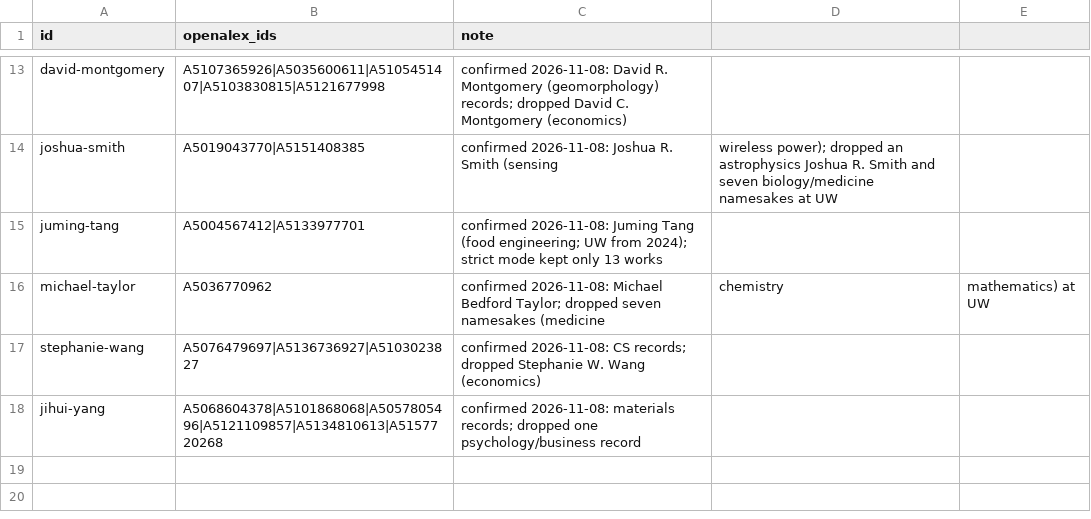
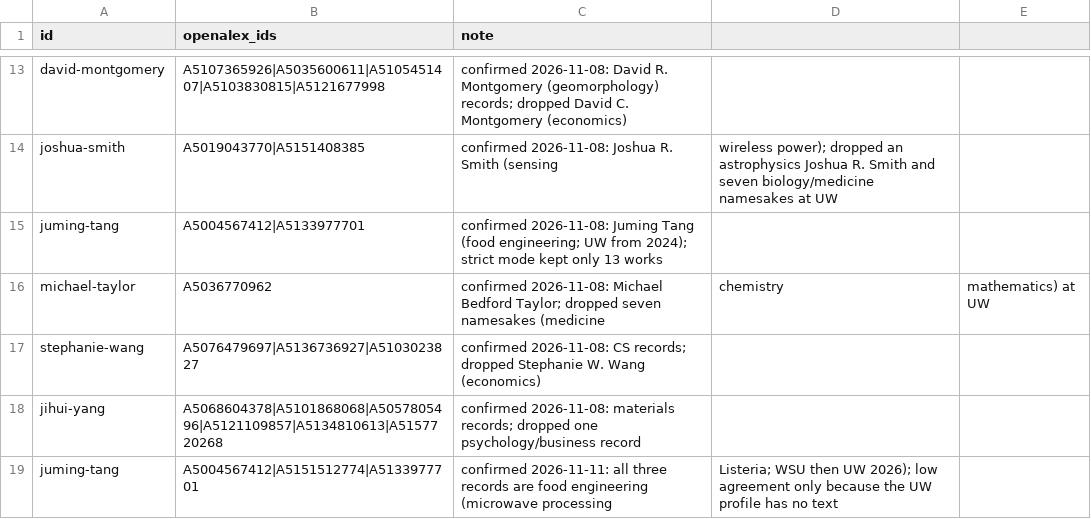
Before and after one commit to pisan-labs/research-map, a CSV file: config/uw-coe-openalex-overrides.csv, drawn as a sheet; only a part is shown, gaps mark what is left out; the diff names each change by its address in the sheet, - before the commit and + after, or states it on an @@ line.

```diff
--- a/config/uw-coe-openalex-overrides.csv
+++ b/config/uw-coe-openalex-overrides.csv
+row 19: juming-tang | A5004567412|A5151512774|A5133977701 | confirmed 2026-11-11: all three records are food engineering (microwave processing | Listeria; WSU then UW 2026); low agreement only because the UW profile has no text
```
Also changed, not shown: 2 other files.
